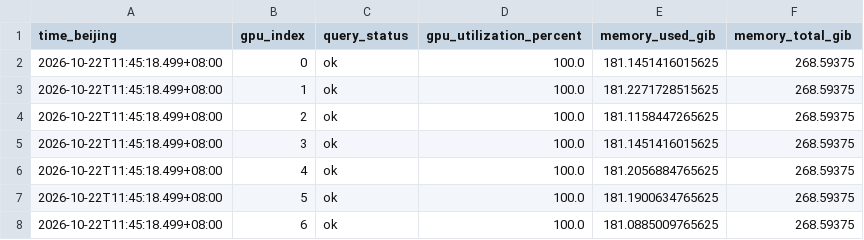
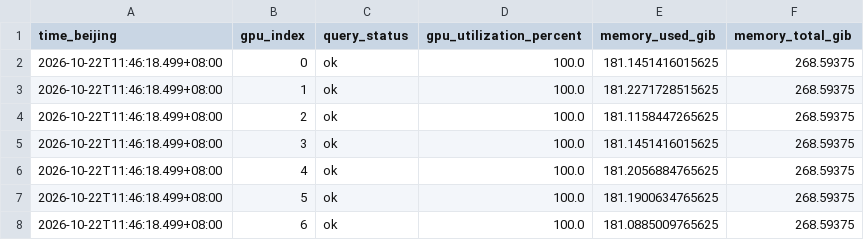
Before and after one commit to LingyinKaslana/dapo-rollout-stability, a CSV file: gpu_latest.csv, drawn as a sheet.

```diff
--- a/gpu_latest.csv
+++ b/gpu_latest.csv
@@ -1,8 +1,8 @@
 time_beijing,gpu_index,query_status,gpu_utilization_percent,memory_used_gib,memory_total_gib
-2026-10-22T11:45:18.499+08:00,0,ok,100.0,181.1451416015625,268.59375
-2026-10-22T11:45:18.499+08:00,1,ok,100.0,181.2271728515625,268.59375
-2026-10-22T11:45:18.499+08:00,2,ok,100.0,181.1158447265625,268.59375
-2026-10-22T11:45:18.499+08:00,3,ok,100.0,181.1451416015625,268.59375
-2026-10-22T11:45:18.499+08:00,4,ok,100.0,181.2056884765625,268.59375
-2026-10-22T11:45:18.499+08:00,5,ok,100.0,181.1900634765625,268.59375
-2026-10-22T11:45:18.499+08:00,6,ok,100.0,181.0885009765625,268.59375
+2026-10-22T11:46:18.499+08:00,0,ok,100.0,181.1451416015625,268.59375
+2026-10-22T11:46:18.499+08:00,1,ok,100.0,181.2271728515625,268.59375
+2026-10-22T11:46:18.499+08:00,2,ok,100.0,181.1158447265625,268.59375
+2026-10-22T11:46:18.499+08:00,3,ok,100.0,181.1451416015625,268.59375
+2026-10-22T11:46:18.499+08:00,4,ok,100.0,181.2056884765625,268.59375
+2026-10-22T11:46:18.499+08:00,5,ok,100.0,181.1900634765625,268.59375
+2026-10-22T11:46:18.499+08:00,6,ok,100.0,181.0885009765625,268.59375
```
Also changed, not shown: gpu_10m.csv, gpu_history.csv, 4 other files.
